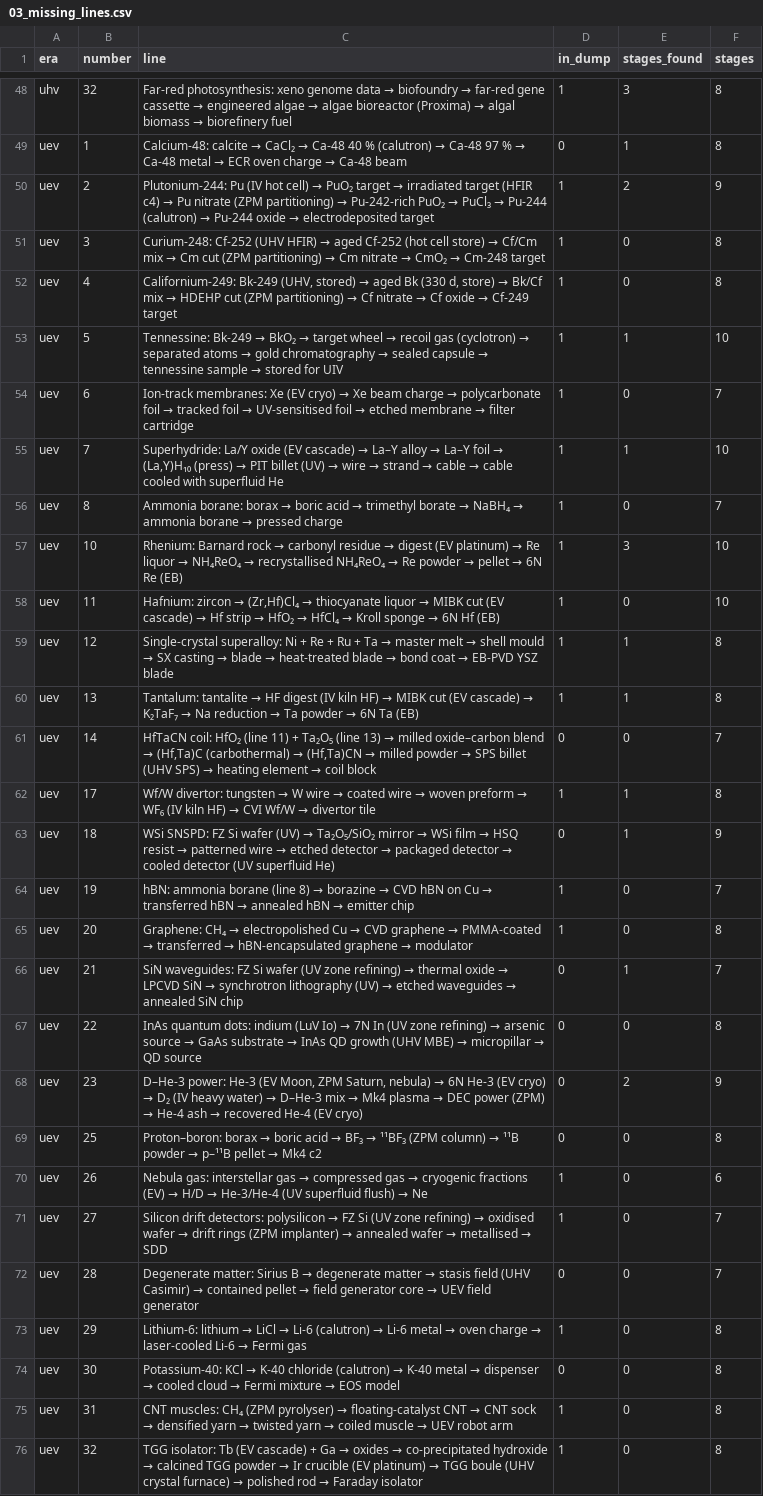
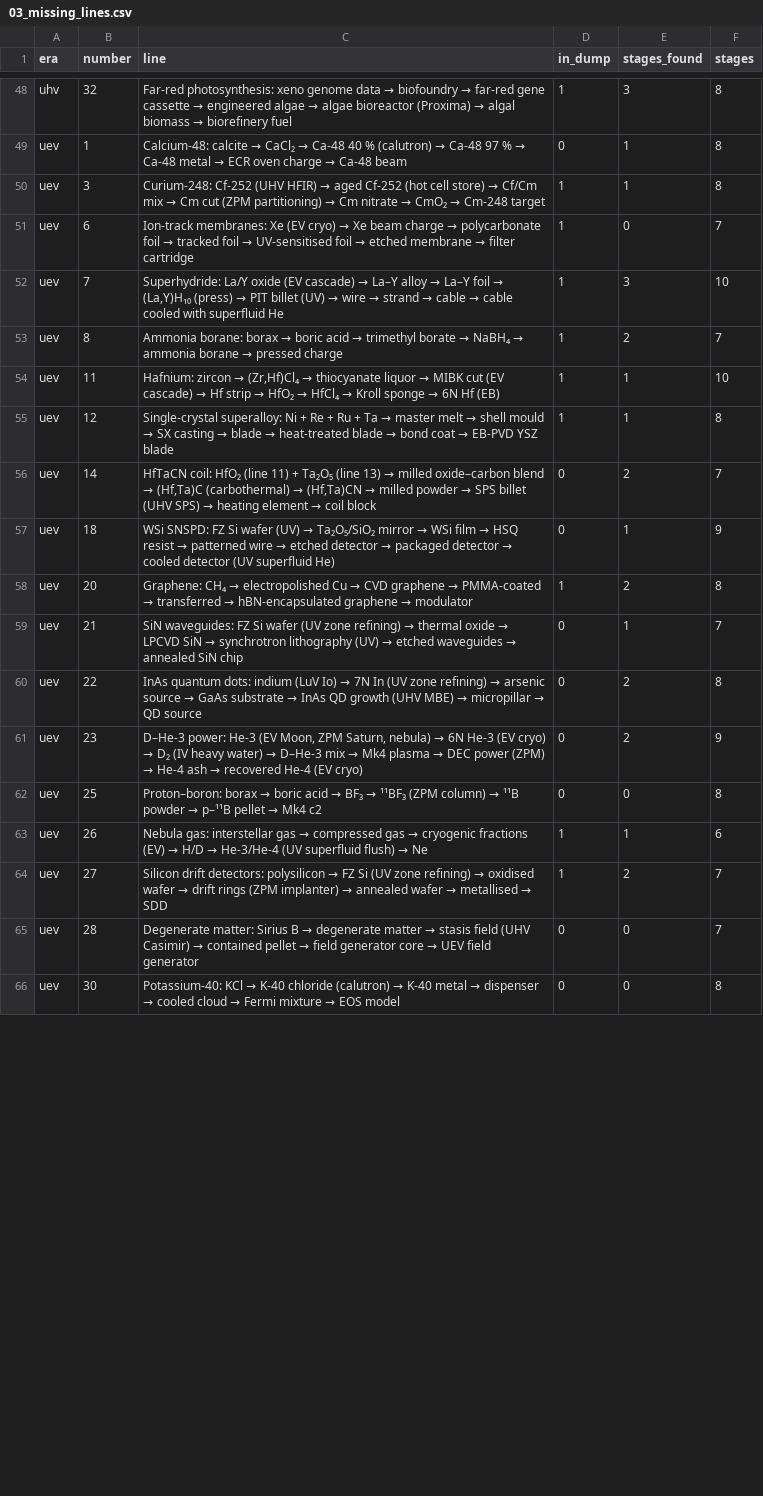
Before and after one commit to Ezequiel24123z/GrindlessGregtech, a CSV file: docs/reforge/data/03_missing_lines.csv, drawn as a sheet; only a part is shown, gaps mark what is left out; the diff covers the shown part only.

Commit message:
Batch 3 rolling close: decisions, credits, tool notes, regenerated charts
- DECISIONS: 15 lines for MX-R, RF-3H, P2-A, RF-3G, Q-0, RF-6C, RF-3I, RF-3K, P2-T, MX-F1, RF-3J, RF-6D, RF-3M, RF-3O, RF-3N.
- CREDITS: RF-6B (43 UXV spin-row items, 7 blocks), RF-6C (21 controller faces), RF-6D (era-style OpV and MAX), RF-3J (GTM Extended Features, ideas only).
- tools/analysis/README.md: era-aware pricing and melting rules of the cost matrix; design lines and era-aware skips of the line audit.
- Regenerated: Processing Lines charts (pl-check 0 issues, 2627 arrows), the multiblocks chapter (OpV and MAX tiers, 395 quests), lint-config, GG_QUESTS_EXPECTED, the line-audit CSVs and its current-state table, the pack index.

```diff
--- a/docs/reforge/data/03_missing_lines.csv
+++ b/docs/reforge/data/03_missing_lines.csv
@@ -49,28 +49,18 @@ uhv,32,"Far-red photosynthesis: xeno genome data → biofoundry → far-red gene
 uev,1,"Calcium-48: calcite → CaCl₂ → Ca-48 40 % (calutron) → Ca-48 97 % → Ca-48 metal → ECR oven charge → Ca-48 beam",0,1,8
-uev,2,"Plutonium-244: Pu (IV hot cell) → PuO₂ target → irradiated target (HFIR c4) → Pu nitrate (ZPM partitioning) → Pu-242-rich PuO₂ → PuCl₃ → Pu-244 (calutron) → Pu-244 oxide → electrodeposited target",1,2,9
-uev,3,"Curium-248: Cf-252 (UHV HFIR) → aged Cf-252 (hot cell store) → Cf/Cm mix → Cm cut (ZPM partitioning) → Cm nitrate → CmO₂ → Cm-248 target",1,0,8
-uev,4,"Californium-249: Bk-249 (UHV, stored) → aged Bk (330 d, store) → Bk/Cf mix → HDEHP cut (ZPM partitioning) → Cf nitrate → Cf oxide → Cf-249 target",1,0,8
-uev,5,"Tennessine: Bk-249 → BkO₂ → target wheel → recoil gas (cyclotron) → separated atoms → gold chromatography → sealed capsule → tennessine sample → stored for UIV",1,1,10
+uev,3,"Curium-248: Cf-252 (UHV HFIR) → aged Cf-252 (hot cell store) → Cf/Cm mix → Cm cut (ZPM partitioning) → Cm nitrate → CmO₂ → Cm-248 target",1,1,8
 uev,6,"Ion-track membranes: Xe (EV cryo) → Xe beam charge → polycarbonate foil → tracked foil → UV-sensitised foil → etched membrane → filter cartridge",1,0,7
-uev,7,"Superhydride: La/Y oxide (EV cascade) → La–Y alloy → La–Y foil → (La,Y)H₁₀ (press) → PIT billet (UV) → wire → strand → cable → cable cooled with superfluid He",1,1,10
-uev,8,"Ammonia borane: borax → boric acid → trimethyl borate → NaBH₄ → ammonia borane → pressed charge",1,0,7
-uev,10,"Rhenium: Barnard rock → carbonyl residue → digest (EV platinum) → Re liquor → NH₄ReO₄ → recrystallised NH₄ReO₄ → Re powder → pellet → 6N Re (EB)",1,3,10
-uev,11,"Hafnium: zircon → (Zr,Hf)Cl₄ → thiocyanate liquor → MIBK cut (EV cascade) → Hf strip → HfO₂ → HfCl₄ → Kroll sponge → 6N Hf (EB)",1,0,10
+uev,7,"Superhydride: La/Y oxide (EV cascade) → La–Y alloy → La–Y foil → (La,Y)H₁₀ (press) → PIT billet (UV) → wire → strand → cable → cable cooled with superfluid He",1,3,10
+uev,8,"Ammonia borane: borax → boric acid → trimethyl borate → NaBH₄ → ammonia borane → pressed charge",1,2,7
+uev,11,"Hafnium: zircon → (Zr,Hf)Cl₄ → thiocyanate liquor → MIBK cut (EV cascade) → Hf strip → HfO₂ → HfCl₄ → Kroll sponge → 6N Hf (EB)",1,1,10
 uev,12,"Single-crystal superalloy: Ni + Re + Ru + Ta → master melt → shell mould → SX casting → blade → heat-treated blade → bond coat → EB-PVD YSZ blade",1,1,8
-uev,13,"Tantalum: tantalite → HF digest (IV kiln HF) → MIBK cut (EV cascade) → K₂TaF₇ → Na reduction → Ta powder → 6N Ta (EB)",1,1,8
-uev,14,"HfTaCN coil: HfO₂ (line 11) + Ta₂O₅ (line 13) → milled oxide–carbon blend → (Hf,Ta)C (carbothermal) → (Hf,Ta)CN → milled powder → SPS billet (UHV SPS) → heating element → coil block",0,0,7
-uev,17,"Wf/W divertor: tungsten → W wire → coated wire → woven preform → WF₆ (IV kiln HF) → CVI Wf/W → divertor tile",1,1,8
+uev,14,"HfTaCN coil: HfO₂ (line 11) + Ta₂O₅ (line 13) → milled oxide–carbon blend → (Hf,Ta)C (carbothermal) → (Hf,Ta)CN → milled powder → SPS billet (UHV SPS) → heating element → coil block",0,2,7
 uev,18,"WSi SNSPD: FZ Si wafer (UV) → Ta₂O₅/SiO₂ mirror → WSi film → HSQ resist → patterned wire → etched detector → packaged detector → cooled detector (UV superfluid He)",0,1,9
-uev,19,"hBN: ammonia borane (line 8) → borazine → CVD hBN on Cu → transferred hBN → annealed hBN → emitter chip",1,0,7
-uev,20,"Graphene: CH₄ → electropolished Cu → CVD graphene → PMMA-coated → transferred → hBN-encapsulated graphene → modulator",1,0,8
+uev,20,"Graphene: CH₄ → electropolished Cu → CVD graphene → PMMA-coated → transferred → hBN-encapsulated graphene → modulator",1,2,8
 uev,21,"SiN waveguides: FZ Si wafer (UV zone refining) → thermal oxide → LPCVD SiN → synchrotron lithography (UV) → etched waveguides → annealed SiN chip",0,1,7
-uev,22,"InAs quantum dots: indium (LuV Io) → 7N In (UV zone refining) → arsenic source → GaAs substrate → InAs QD growth (UHV MBE) → micropillar → QD source",0,0,8
+uev,22,"InAs quantum dots: indium (LuV Io) → 7N In (UV zone refining) → arsenic source → GaAs substrate → InAs QD growth (UHV MBE) → micropillar → QD source",0,2,8
 uev,23,"D–He-3 power: He-3 (EV Moon, ZPM Saturn, nebula) → 6N He-3 (EV cryo) → D₂ (IV heavy water) → D–He-3 mix → Mk4 plasma → DEC power (ZPM) → He-4 ash → recovered He-4 (EV cryo)",0,2,9
 uev,25,"Proton–boron: borax → boric acid → BF₃ → ¹¹BF₃ (ZPM column) → ¹¹B powder → p–¹¹B pellet → Mk4 c2",0,0,8
-uev,26,"Nebula gas: interstellar gas → compressed gas → cryogenic fractions (EV) → H/D → He-3/He-4 (UV superfluid flush) → Ne",1,0,6
-uev,27,"Silicon drift detectors: polysilicon → FZ Si (UV zone refining) → oxidised wafer → drift rings (ZPM implanter) → annealed wafer → metallised → SDD",1,0,7
+uev,26,"Nebula gas: interstellar gas → compressed gas → cryogenic fractions (EV) → H/D → He-3/He-4 (UV superfluid flush) → Ne",1,1,6
+uev,27,"Silicon drift detectors: polysilicon → FZ Si (UV zone refining) → oxidised wafer → drift rings (ZPM implanter) → annealed wafer → metallised → SDD",1,2,7
 uev,28,"Degenerate matter: Sirius B → degenerate matter → stasis field (UHV Casimir) → contained pellet → field generator core → UEV field generator",0,0,7
-uev,29,"Lithium-6: lithium → LiCl → Li-6 (calutron) → Li-6 metal → oven charge → laser-cooled Li-6 → Fermi gas",1,0,8
 uev,30,"Potassium-40: KCl → K-40 chloride (calutron) → K-40 metal → dispenser → cooled cloud → Fermi mixture → EOS model",0,0,8
-uev,31,"CNT muscles: CH₄ (ZPM pyrolyser) → floating-catalyst CNT → CNT sock → densified yarn → twisted yarn → coiled muscle → UEV robot arm",1,0,8
-uev,32,"TGG isolator: Tb (EV cascade) + Ga → oxides → co-precipitated hydroxide → calcined TGG powder → Ir crucible (EV platinum) → TGG boule (UHV crystal furnace) → polished rod → Faraday isolator",1,0,8
```
Also changed, not shown: 6 removed rows and 5 edited cells elsewhere in this file, docs/reforge/data/03_design_lines.csv, 17 other files.
